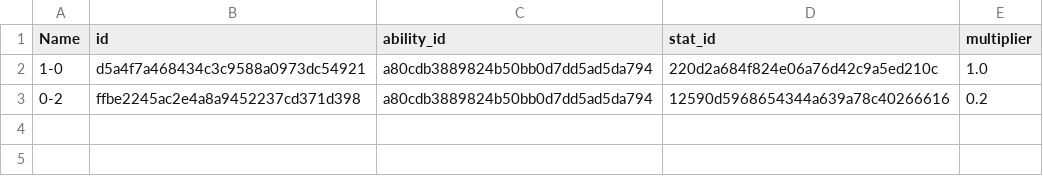
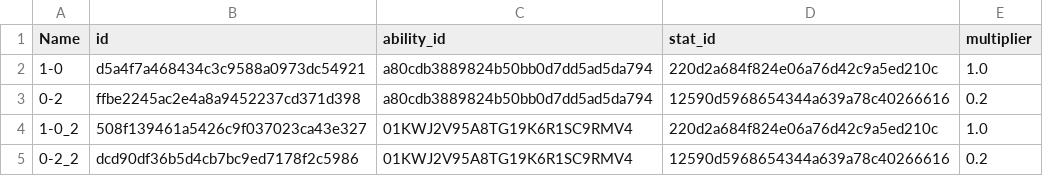
Before and after one commit to fabolze/SoAWebApp, a CSV file: backend/data/ability_scaling_links_seed.csv, drawn as a sheet; the diff names each change by its address in the sheet, - before the commit and + after, or states it on an @@ line.

Commit message:
Add new ability scaling links, adventure beats, and combat profiles; enhance ability variant cloning functionality
- Updated ability_scaling_links_seed.csv to include additional scaling links.
- Modified adventure_beat_links_seed.csv and adventure_beats_seed.csv to add new adventure beats and associated data.
- Enhanced combat_profiles_seed.csv to include custom abilities for combat profiles.
- Introduced new effects in effects_seed.csv for additional damage types.
- Improved AbilitySpellcraftLabPage.tsx to support cloning of ability variants and better management of ability drafts.

```diff
--- a/backend/data/ability_scaling_links_seed.csv
+++ b/backend/data/ability_scaling_links_seed.csv
+row 4: 1-0_2 | 508f139461a5426c9f037023ca43e327 | 01KWJ2V95A8TG19K6R1SC9RMV4 | 220d2a684f824e06a76d42c9a5ed210c | 1.0
+row 5: 0-2_2 | dcd90df36b5d4cb7bc9ed7178f2c5986 | 01KWJ2V95A8TG19K6R1SC9RMV4 | 12590d5968654344a639a78c40266616 | 0.2
```
Also changed, not shown: backend/data/abilities_seed.csv, backend/data/adventure_beat_links_seed.csv, 6 other files.
